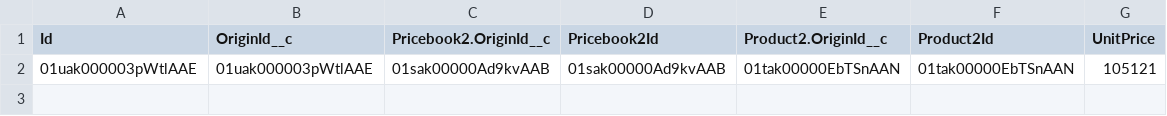
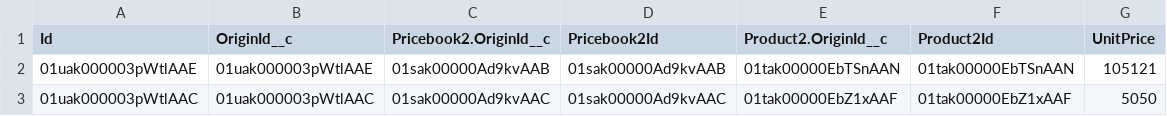
Before and after one commit to Skidrow17/test, a CSV file: cpq/PricebookEntry.csv, drawn as a sheet.

Commit message:
FIXED

```diff
--- a/cpq/PricebookEntry.csv
+++ b/cpq/PricebookEntry.csv
@@ -2 +2,2 @@ Id,OriginId__c,Pricebook2.OriginId__c,Pricebook2Id,Product2.OriginId__c,Product2
 01uak000003pWtlAAE,01uak000003pWtlAAE,01sak00000Ad9kvAAB,01sak00000Ad9kvAAB,01tak00000EbTSnAAN,01tak00000EbTSnAAN,105121
+01uak000003pWtlAAC,01uak000003pWtlAAC,01sak00000Ad9kvAAC,01sak00000Ad9kvAAC,01tak00000EbZ1xAAF,01tak00000EbZ1xAAF,5050
```
